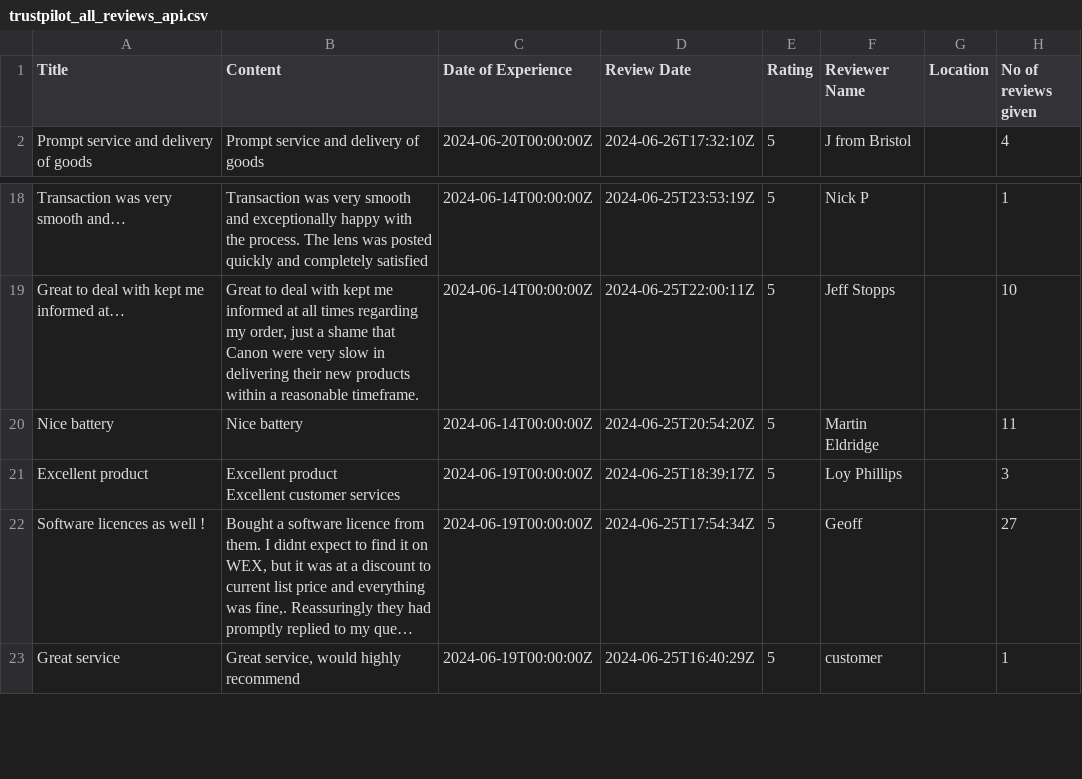
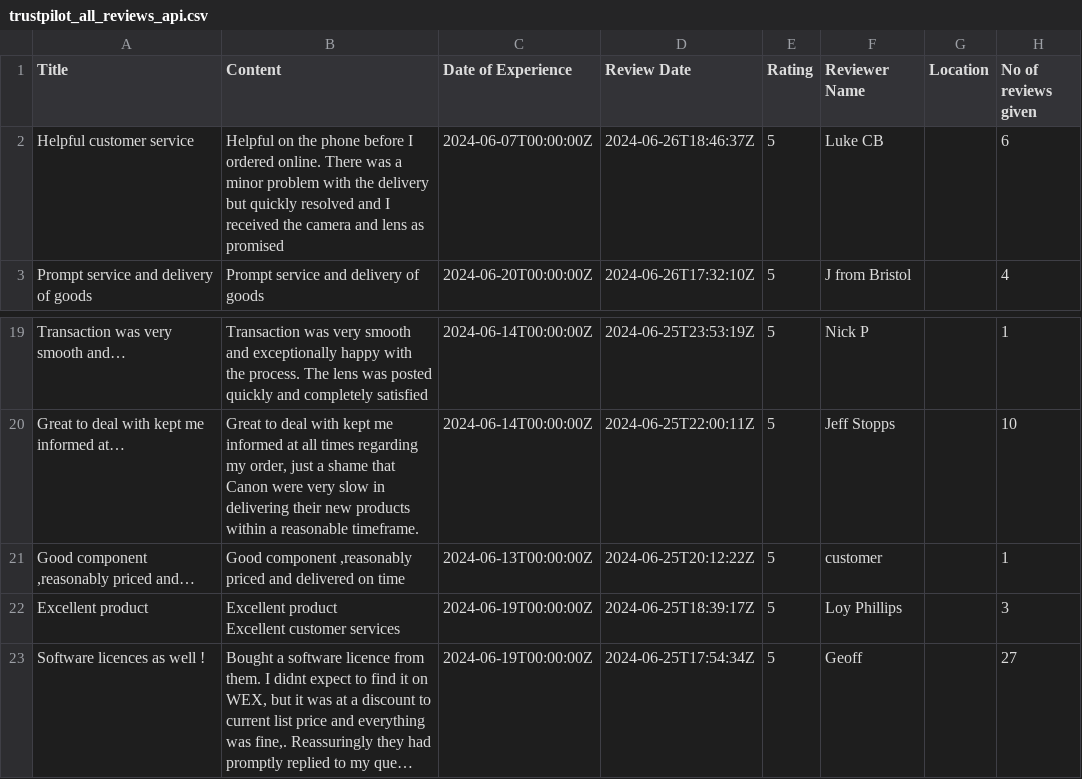
Before and after one commit to amansethuea/WexPhotoVideo, a CSV file: Supervised_ML/Data_Files/trustpilot_all_reviews_api.csv, drawn as a sheet; only a part is shown, gaps mark what is left out; the shorter side is filled out with more unchanged rows; long unchanged cells end in …; the diff covers the shown part only.

```diff
--- a/Supervised_ML/Data_Files/trustpilot_all_reviews_api.csv
+++ b/Supervised_ML/Data_Files/trustpilot_all_reviews_api.csv
@@ -1,2 +1,3 @@
 Title,Content,Date of Experience,Review Date,Rating,Reviewer Name,Location,No of reviews given
+Helpful customer service ,Helpful on the phone before I ordered online. There was a minor problem with the delivery but quickly resolved and I received the camera and lens as promised ,2024-06-07T00:00:00Z,2024-06-26T18:46:37Z,5,Luke CB,,6
 Prompt service and delivery of goods,Prompt service and delivery of goods ,2024-06-20T00:00:00Z,2024-06-26T17:32:10Z,5,J from Bristol,,4
@@ -19,3 +20,3 @@ Transaction was very smooth and…,Transaction was very smooth and exceptionally
 Great to deal with kept me informed at…,"Great to deal with kept me informed at all times regarding my order, just a shame that Canon were very slow in delivering their new products within a reasonable timeframe. ",2024-06-14T00:00:00Z,2024-06-25T22:00:11Z,5,Jeff Stopps,,10
-Nice battery,Nice battery ,2024-06-14T00:00:00Z,2024-06-25T20:54:20Z,5,Martin Eldridge,,11
+"Good component ,reasonably priced and…","Good component ,reasonably priced and delivered on time",2024-06-13T00:00:00Z,2024-06-25T20:12:22Z,5,customer,,1
 Excellent product ,"Excellent product
```
Also changed, not shown: 21 added rows and 1 removed row elsewhere in this file, 1 other file.
